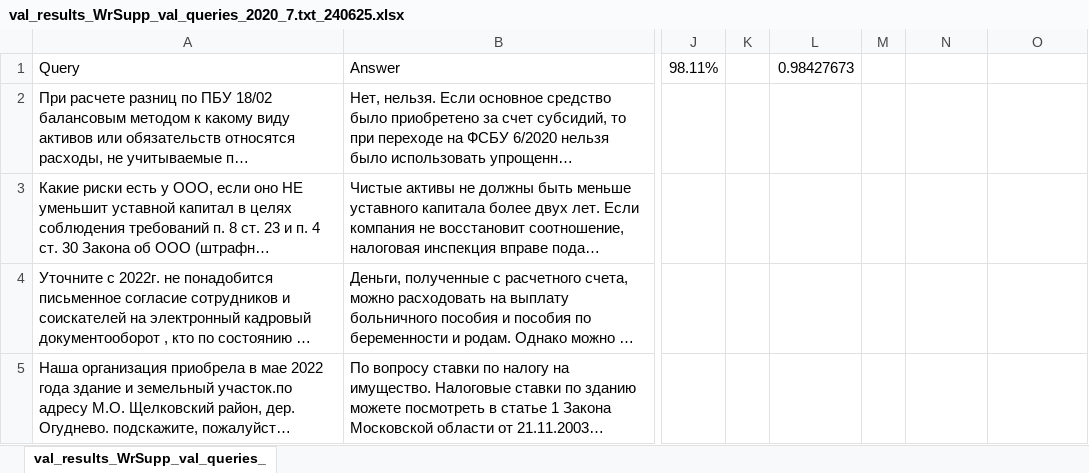
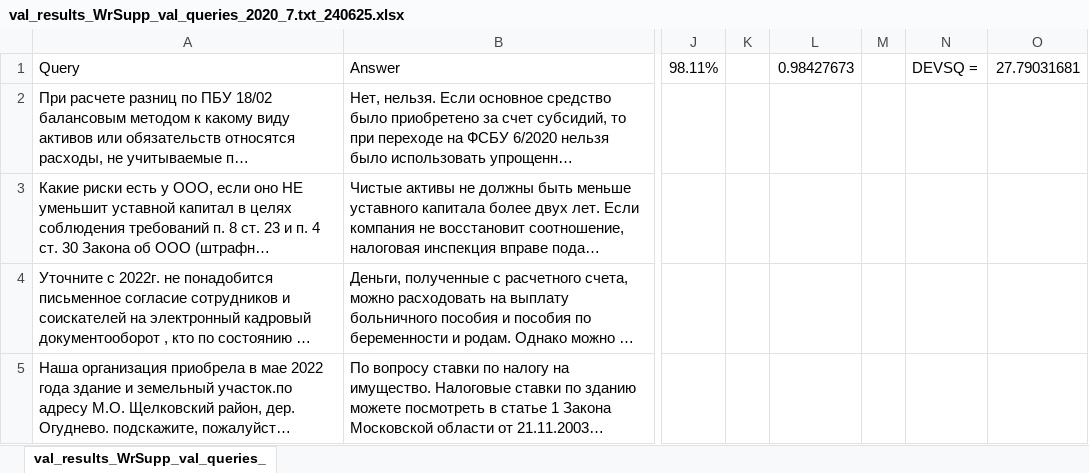
Before and after one commit to nichnikov/AITK-519-llm-train-write-support-queries, an Excel workbook: test_results/val_results_WrSupp_val_queries_2020_7.txt_240625.xlsx, sheet val_results_WrSupp_val_queries_, drawn as a sheet; only a part is shown, gaps mark what is left out; long unchanged cells end in …; values as stored, in another font and other column widths than the file's, no borders; charts and pictures not drawn; the diff names each change by its address in the sheet, - before the commit and + after, or states it on an @@ line.

```diff
--- a/test_results/val_results_WrSupp_val_queries_2020_7.txt_240625.xlsx (sheet val_results_WrSupp_val_queries_)
+++ b/test_results/val_results_WrSupp_val_queries_2020_7.txt_240625.xlsx (sheet val_results_WrSupp_val_queries_)
-N1: (empty)
+N1: DEVSQ =
-O1: (empty)
+O1: 27.79031681
```
Also changed, not shown: 19 other files.
